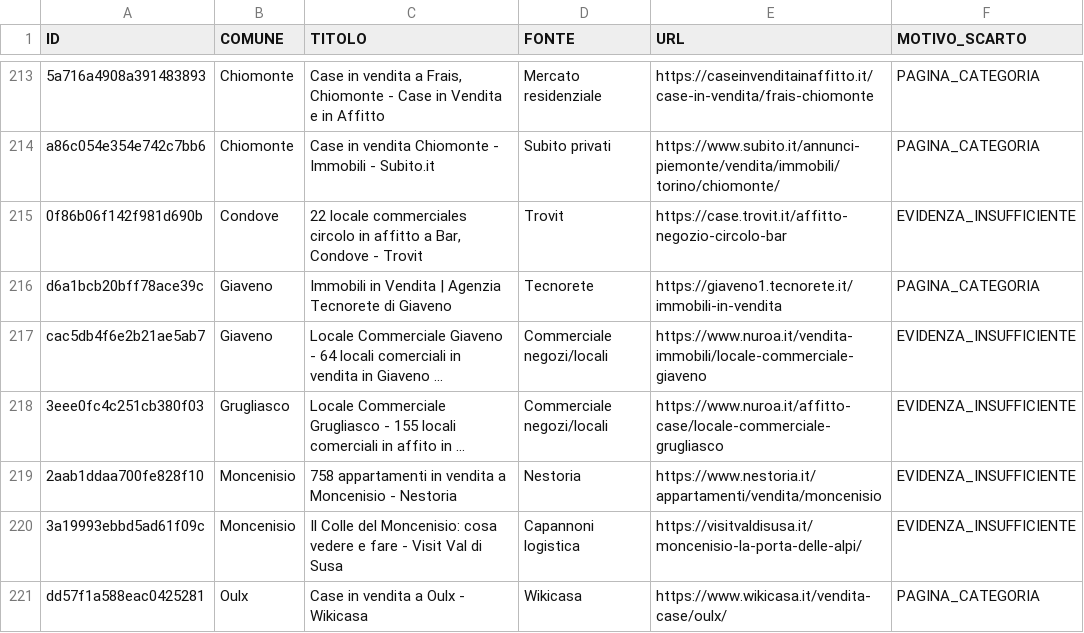
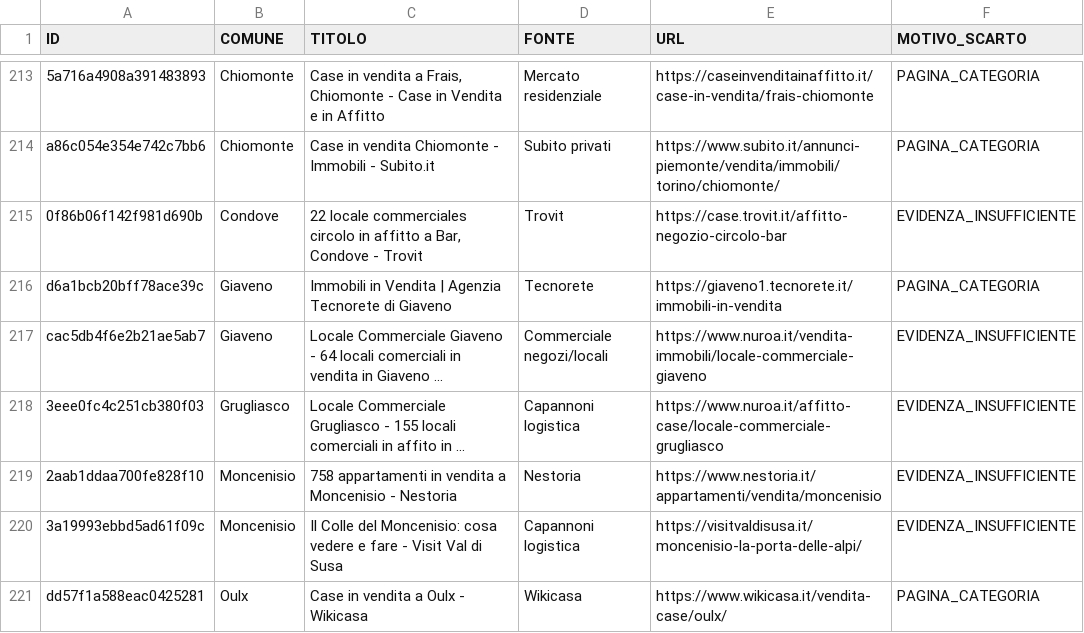
Before and after one commit to josephsocialmedia2-spec/immobili-in-zona, a CSV file: seller_radar_auto/data/intelligence/scarti_qualita.csv, drawn as a sheet; only a part is shown, gaps mark what is left out; the diff covers the shown part only.

```diff
--- a/seller_radar_auto/data/intelligence/scarti_qualita.csv
+++ b/seller_radar_auto/data/intelligence/scarti_qualita.csv
@@ -217,3 +217,3 @@ d6a1bcb20bff78ace39c,Giaveno,Immobili in Vendita | Agenzia Tecnorete di Giaveno,
 cac5db4f6e2b21ae5ab7,Giaveno,Locale Commerciale Giaveno - 64 locali comerciali in vendita in Giaveno ...,Commerciale negozi/locali,https://www.nuroa.it/vendita-immobili/locale-commerciale-giaveno,EVIDENZA_INSUFFICIENTE
-3eee0fc4c251cb380f03,Grugliasco,Locale Commerciale Grugliasco - 155 locali comerciali in affito in ...,Commerciale negozi/locali,https://www.nuroa.it/affitto-case/locale-commerciale-grugliasco,EVIDENZA_INSUFFICIENTE
+3eee0fc4c251cb380f03,Grugliasco,Locale Commerciale Grugliasco - 155 locali comerciali in affito in ...,Capannoni logistica,https://www.nuroa.it/affitto-case/locale-commerciale-grugliasco,EVIDENZA_INSUFFICIENTE
 2aab1ddaa700fe828f10,Moncenisio,758 appartamenti in vendita a Moncenisio - Nestoria,Nestoria,https://www.nestoria.it/appartamenti/vendita/moncenisio,EVIDENZA_INSUFFICIENTE
```
Also changed, not shown: 5 added rows and 9 edited cells elsewhere in this file, seller_radar_auto/data/giro_acquisizione_oggi.csv, seller_radar_auto/data/giro_backlog.csv, 24 other files.
